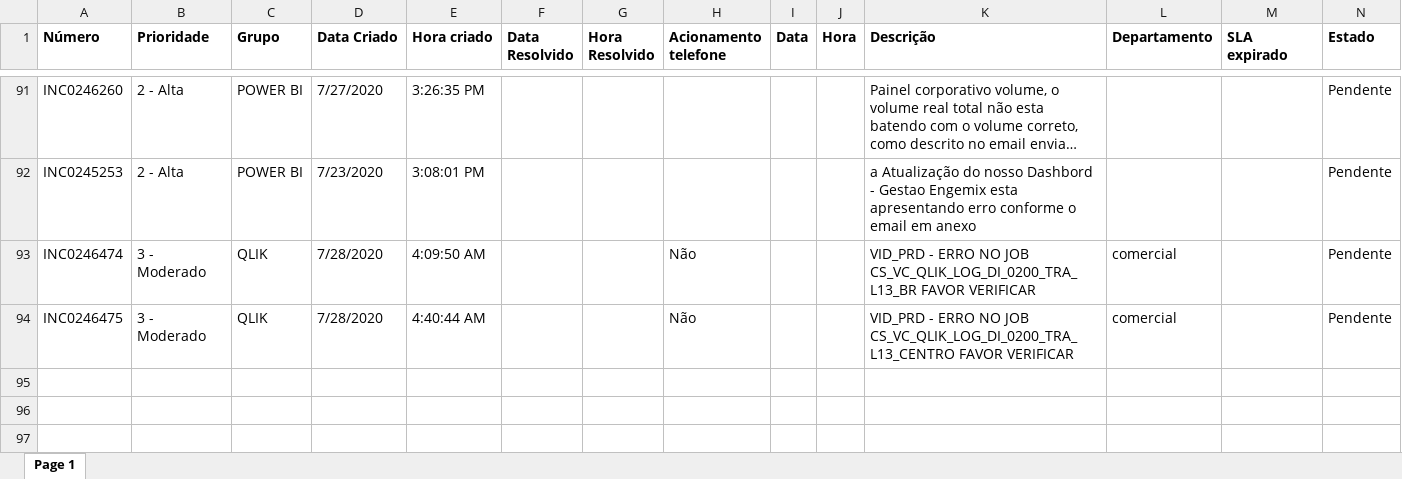
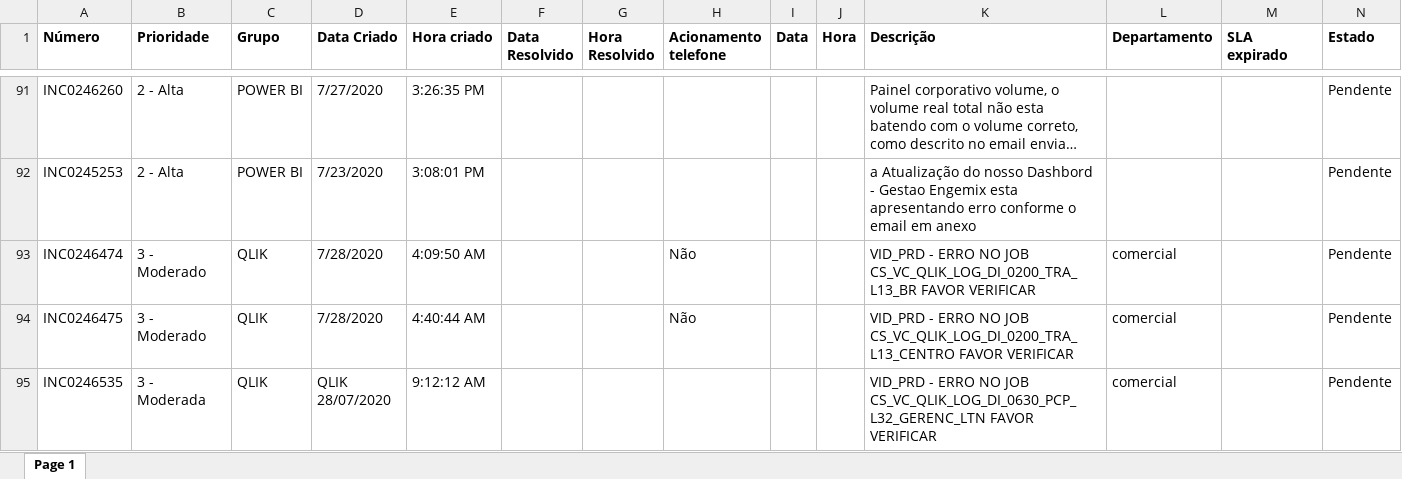
Before and after one commit to thomasalvess/chamados, an Excel workbook: incident (8).xlsx, sheet Page 1, drawn as a sheet; only a part is shown, gaps mark what is left out; long unchanged cells end in …; values as stored, in another font and other column widths than the file's, no borders; rows hold the shown columns only; ↵ is a line break in a cell; the diff names each change by its address in the sheet, - before the commit and + after, or states it on an @@ line.

Commit message:
Atualizado 04:50 29/07/2020

```diff
--- a/incident (8).xlsx (sheet Page 1)
+++ b/incident (8).xlsx (sheet Page 1)
+row 95: INC0246535 | 3 - Moderada | QLIK | QLIK ↵ 28/07/2020 | 9:12:12 AM |  |  |  |  |  | VID_PRD - ERRO NO JOB CS_VC_QLIK_LOG_DI_0630_PCP_L32_GERENC_LTN FAVOR VERIFICAR | comercial |  | Pendente
```
